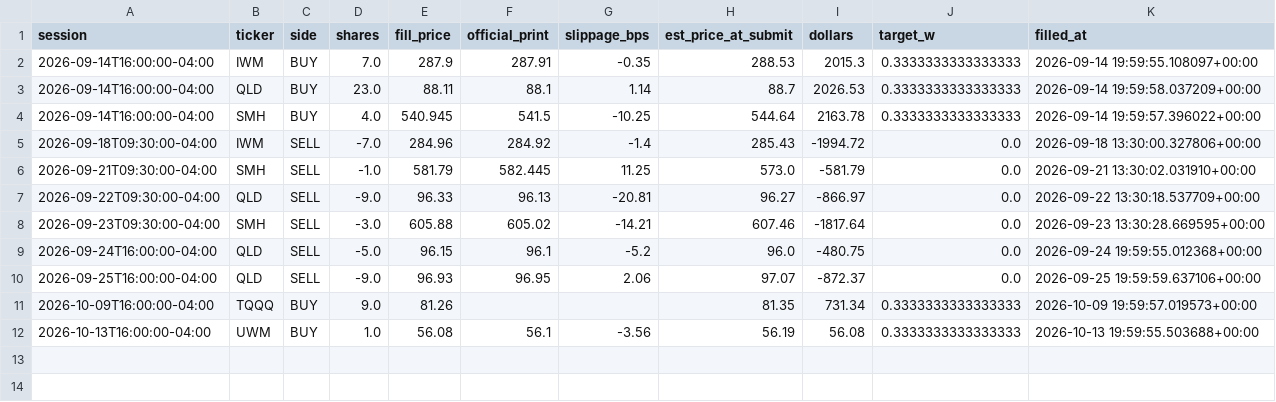
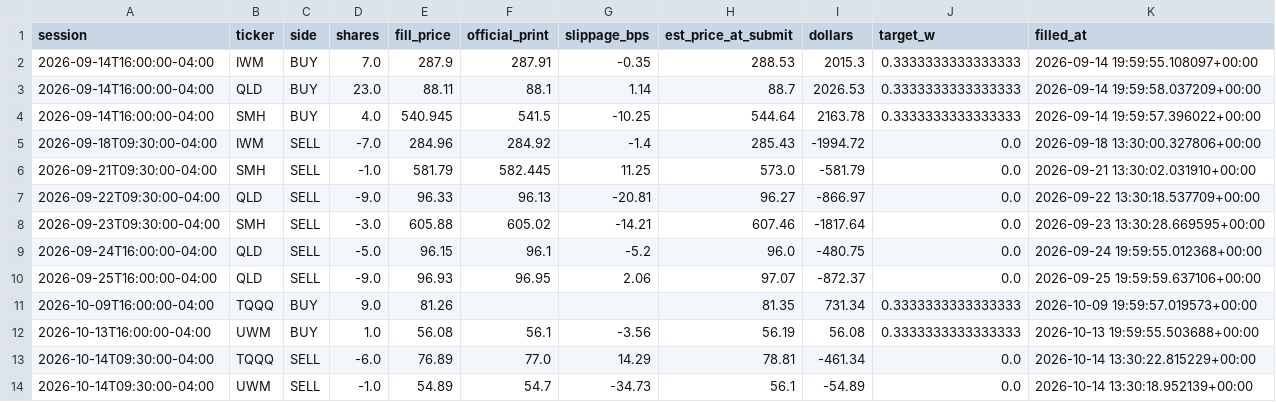
Before and after one commit to CSAyush/quantbot, a CSV file: paper_state/hf/accounts/alpaca-paper/trades.csv, drawn as a sheet.

Commit message:
paper: 2026-10-14 13:47 UTC

```diff
--- a/paper_state/hf/accounts/alpaca-paper/trades.csv
+++ b/paper_state/hf/accounts/alpaca-paper/trades.csv
@@ -12 +12,3 @@ session,ticker,side,shares,fill_price,official_print,slippage_bps,est_price_at_s
 2026-10-13T16:00:00-04:00,UWM,BUY,1.0,56.08,56.1,-3.56,56.19,56.08,0.3333333333333333,2026-10-13 19:59:55.503688+00:00
+2026-10-14T09:30:00-04:00,TQQQ,SELL,-6.0,76.89,77.0,14.29,78.81,-461.34,0.0,2026-10-14 13:30:22.815229+00:00
+2026-10-14T09:30:00-04:00,UWM,SELL,-1.0,54.89,54.7,-34.73,56.1,-54.89,0.0,2026-10-14 13:30:18.952139+00:00
```
Also changed, not shown: paper_state/hf/accounts/alpaca-paper/history.csv, paper_state/hf/accounts/shadow-wide/history.csv, 14 other files.
